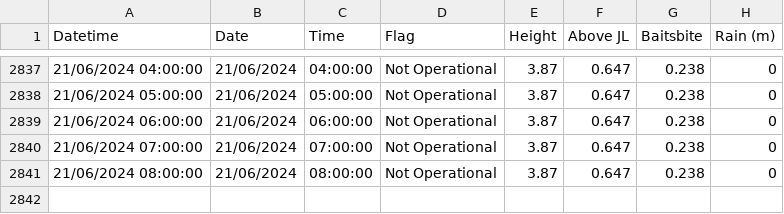
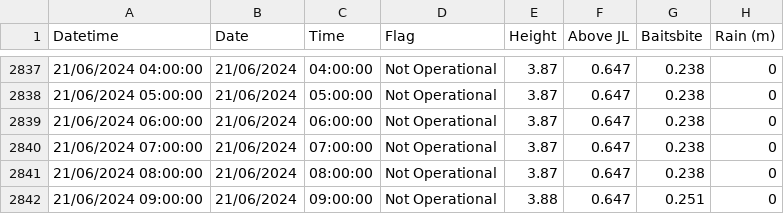
Before and after one commit to ScottHislop/RiverHeightPredictions, a CSV file: data/river-data.csv, drawn as a sheet; only a part is shown, gaps mark what is left out.

```diff
--- a/data/river-data.csv
+++ b/data/river-data.csv
@@ -2841 +2841,2 @@
 "21/06/2024 08:00:00","21/06/2024","08:00:00","Not Operational","3.87","0.647","0.238","0"
+"21/06/2024 09:00:00","21/06/2024","09:00:00","Not Operational","3.88","0.647","0.251","0"
```
